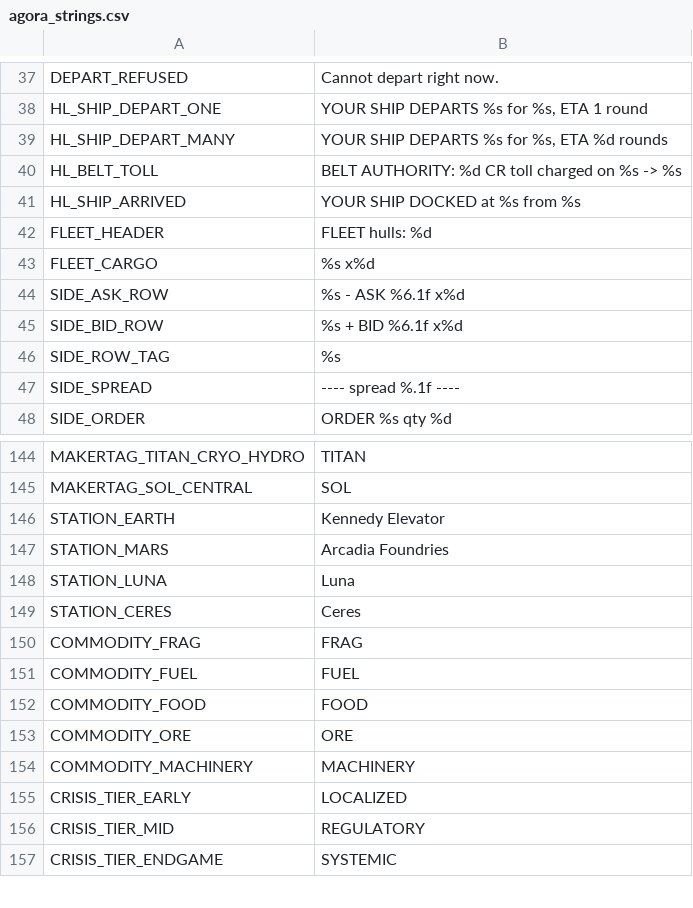
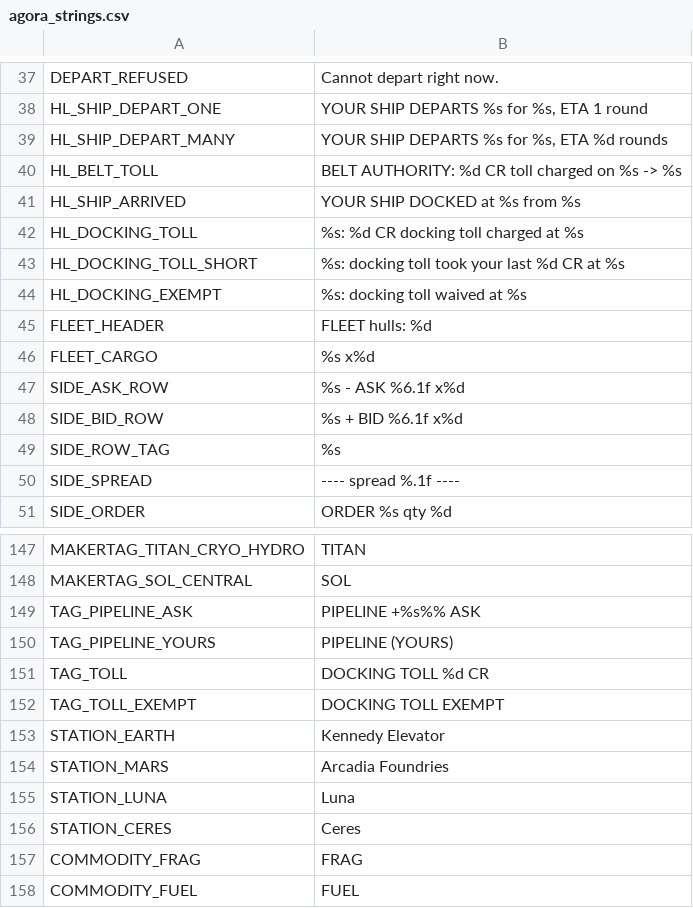
Before and after one commit to brockventures/agora-roguelike, a CSV file: game/localization/agora_strings.csv, drawn as a sheet; only a part is shown, gaps mark what is left out; the shorter side is filled out with more unchanged rows; the diff names each change by its address in the sheet, - before the commit and + after, or states it on an @@ line.

```diff
--- a/game/localization/agora_strings.csv
+++ b/game/localization/agora_strings.csv
+row 42: HL_DOCKING_TOLL | %s: %d CR docking toll charged at %s
+row 43: HL_DOCKING_TOLL_SHORT | %s: docking toll took your last %d CR at %s
+row 44: HL_DOCKING_EXEMPT | %s: docking toll waived at %s
+row 149: TAG_PIPELINE_ASK | PIPELINE +%s%% ASK
+row 150: TAG_PIPELINE_YOURS | PIPELINE (YOURS)
+row 151: TAG_TOLL | DOCKING TOLL %d CR
+row 152: TAG_TOLL_EXEMPT | DOCKING TOLL EXEMPT
```
Also changed, not shown: 15 other files.
